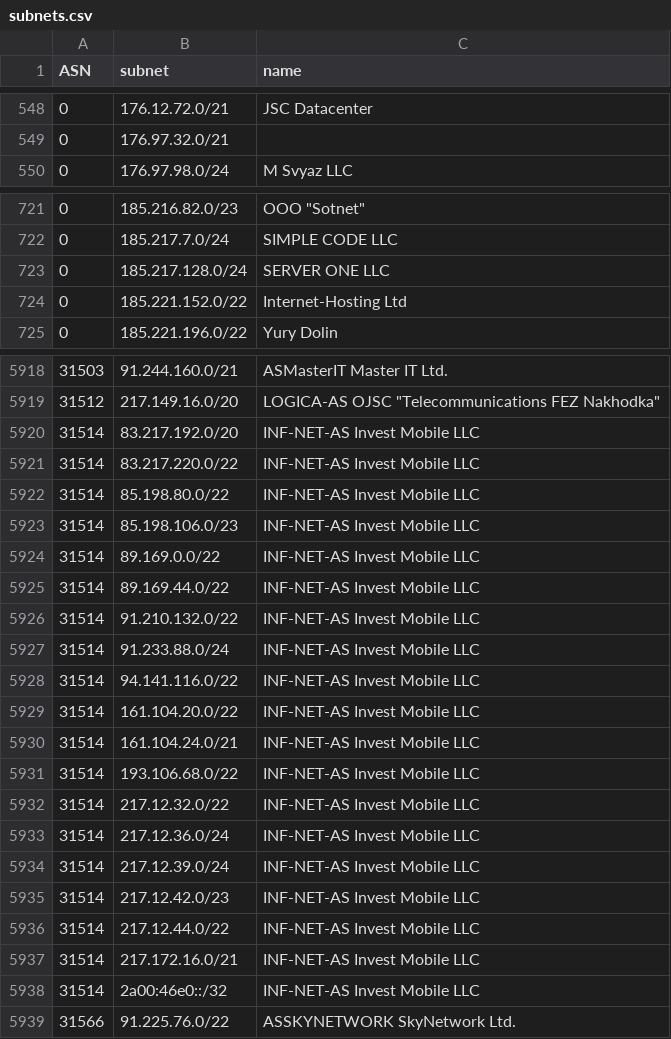
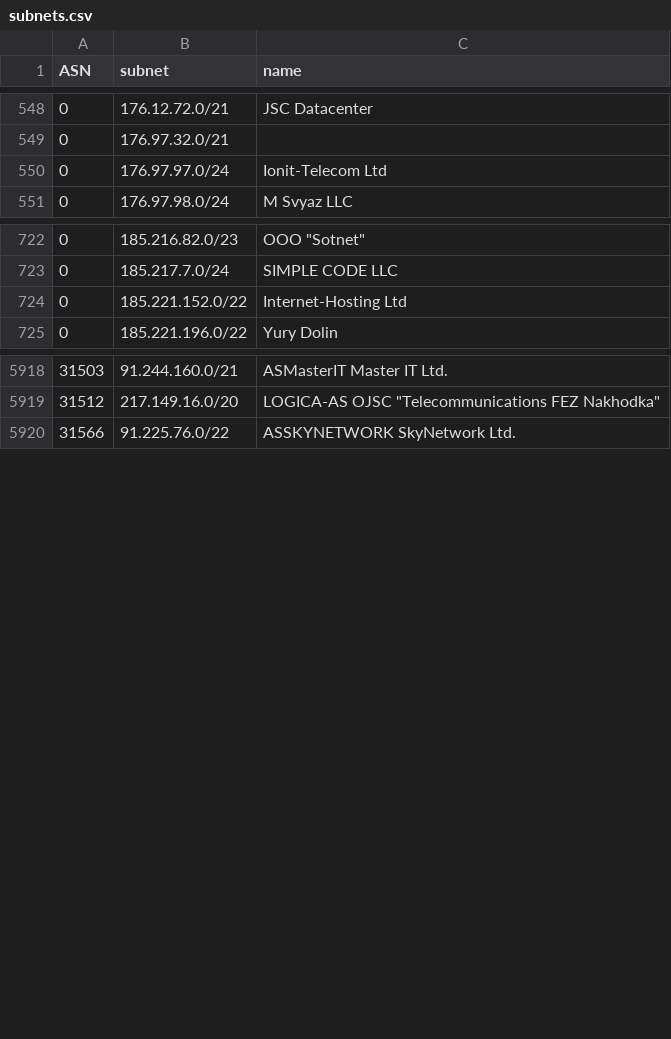
Before and after one commit to esergion/subnets-fetcher, a CSV file: countries/ru/subnets.csv, drawn as a sheet; only a part is shown, gaps mark what is left out; removed rows and columns are numbered as before the commit, all else as after; the diff covers the shown part only; the diff names each change by its address in the sheet, - before the commit and + after, or states it on an @@ line.

```diff
--- a/countries/ru/subnets.csv
+++ b/countries/ru/subnets.csv
+row 550: 0 | 176.97.97.0/24 | Ionit-Telecom Ltd
-row 723: 0 | 185.217.128.0/24 | SERVER ONE LLC
-row 5920: 31514 | 83.217.192.0/20 | INF-NET-AS Invest Mobile LLC
-row 5921: 31514 | 83.217.220.0/22 | INF-NET-AS Invest Mobile LLC
-row 5922: 31514 | 85.198.80.0/22 | INF-NET-AS Invest Mobile LLC
-row 5923: 31514 | 85.198.106.0/23 | INF-NET-AS Invest Mobile LLC
-row 5924: 31514 | 89.169.0.0/22 | INF-NET-AS Invest Mobile LLC
-row 5925: 31514 | 89.169.44.0/22 | INF-NET-AS Invest Mobile LLC
-row 5926: 31514 | 91.210.132.0/22 | INF-NET-AS Invest Mobile LLC
-row 5927: 31514 | 91.233.88.0/24 | INF-NET-AS Invest Mobile LLC
-row 5928: 31514 | 94.141.116.0/22 | INF-NET-AS Invest Mobile LLC
-row 5929: 31514 | 161.104.20.0/22 | INF-NET-AS Invest Mobile LLC
-row 5930: 31514 | 161.104.24.0/21 | INF-NET-AS Invest Mobile LLC
-row 5931: 31514 | 193.106.68.0/22 | INF-NET-AS Invest Mobile LLC
-row 5932: 31514 | 217.12.32.0/22 | INF-NET-AS Invest Mobile LLC
-row 5933: 31514 | 217.12.36.0/24 | INF-NET-AS Invest Mobile LLC
-row 5934: 31514 | 217.12.39.0/24 | INF-NET-AS Invest Mobile LLC
-row 5935: 31514 | 217.12.42.0/23 | INF-NET-AS Invest Mobile LLC
-row 5936: 31514 | 217.12.44.0/22 | INF-NET-AS Invest Mobile LLC
-row 5937: 31514 | 217.172.16.0/21 | INF-NET-AS Invest Mobile LLC
-row 5938: 31514 | 2a00:46e0::/32 | INF-NET-AS Invest Mobile LLC
```
Also changed, not shown: 21 added rows and 1 edited cell elsewhere in this file, 1 other file.
